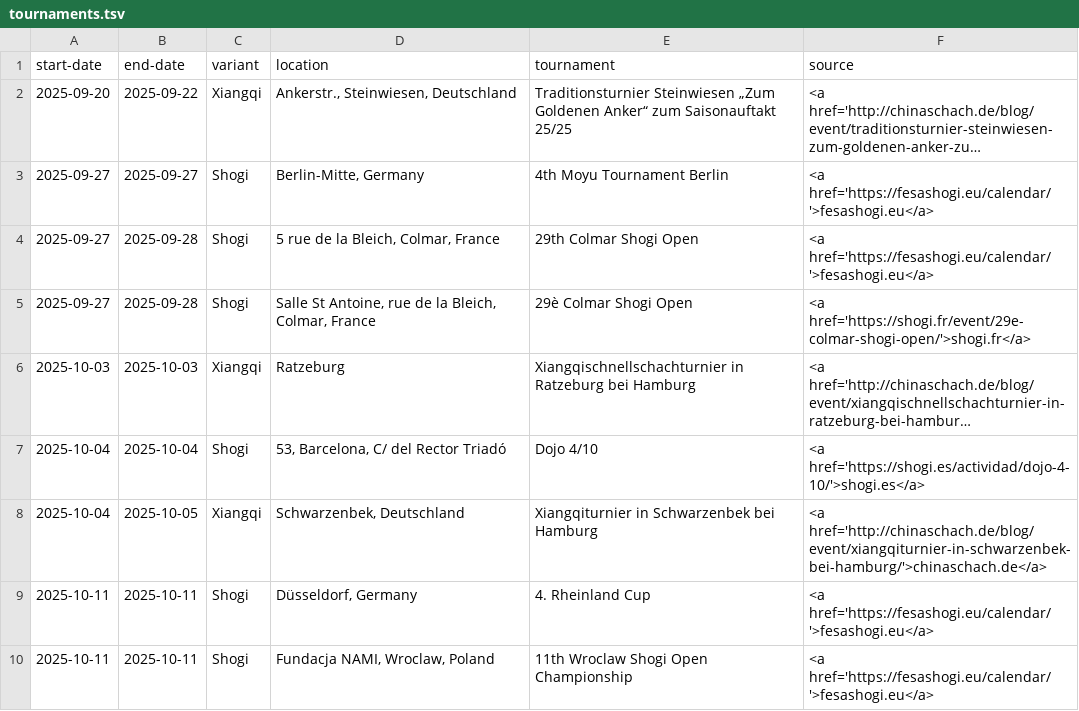
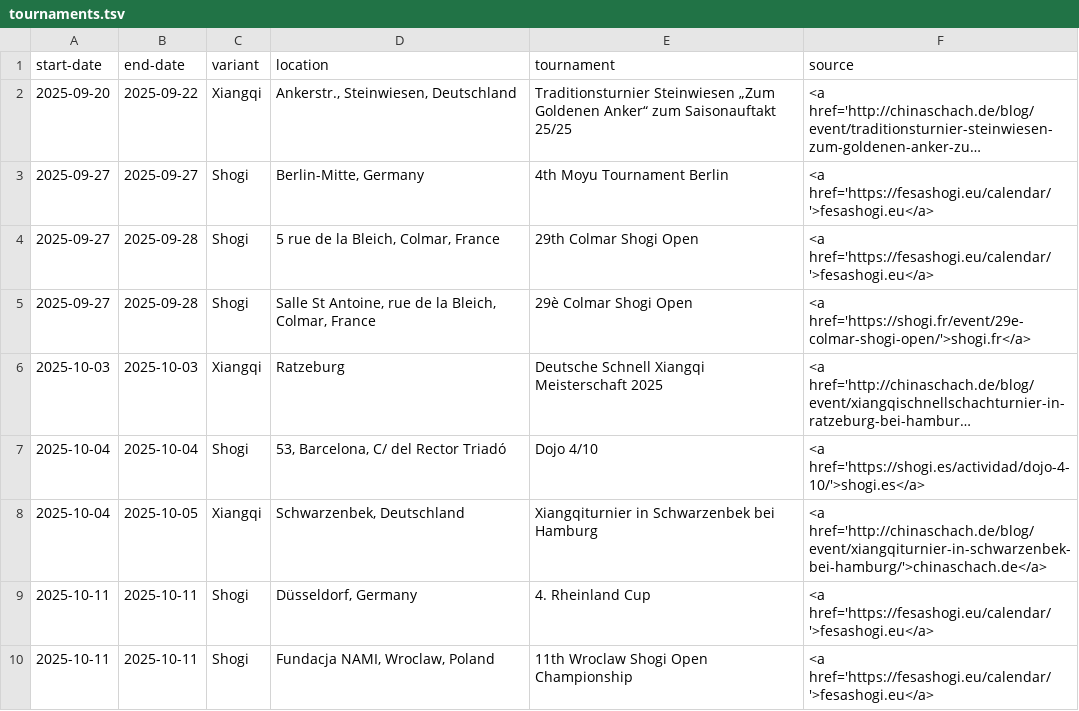
Before and after one commit to chess-variants/chess-variants.github.io, a TSV file: _data/tournaments.tsv, drawn as a sheet; only a part is shown; long unchanged cells end in …; the diff names each change by its address in the sheet, - before the commit and + after, or states it on an @@ line.

```diff
--- a/_data/tournaments.tsv
+++ b/_data/tournaments.tsv
-E6 (tournament): Xiangqischnellschachturnier in Ratzeburg bei Hamburg
+E6 (tournament): Deutsche Schnell Xiangqi Meisterschaft 2025
```
